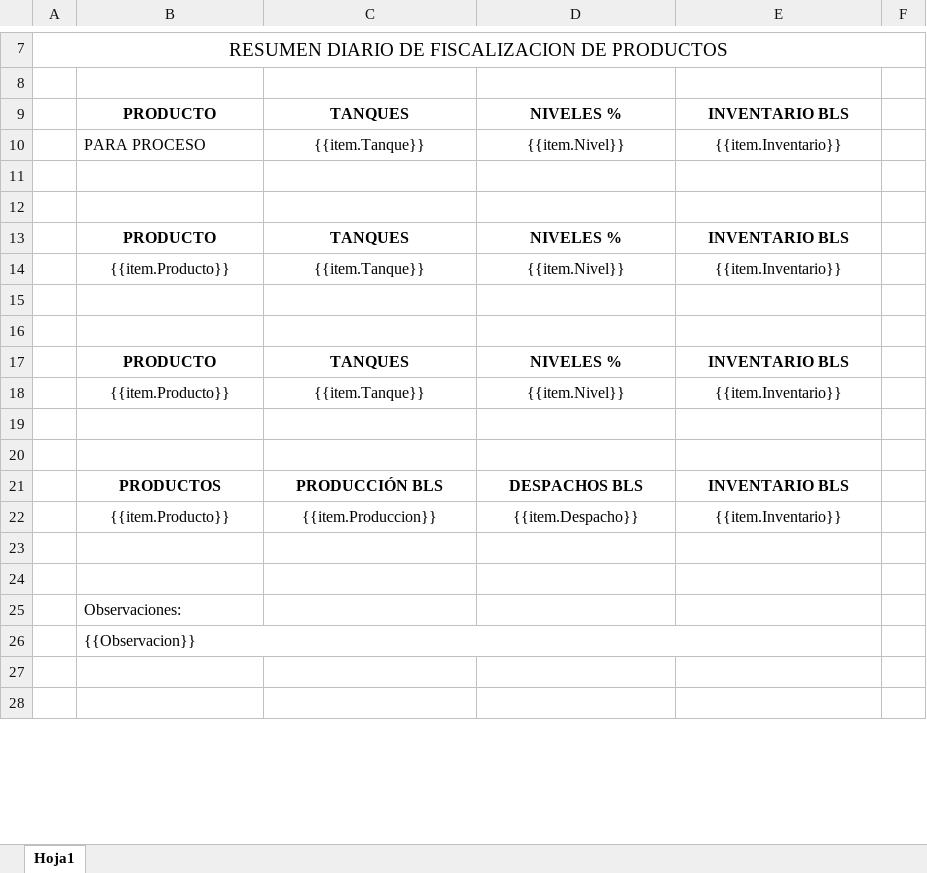
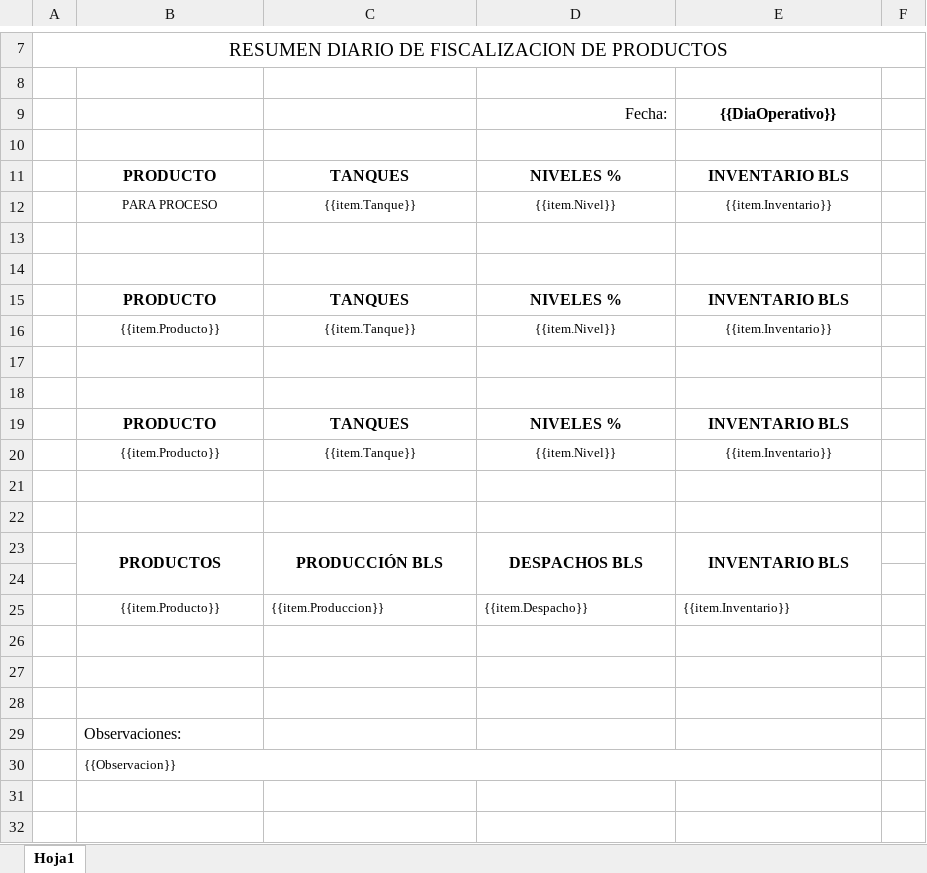
Before and after one commit to extspperu/UnnaReportesOperativos, an Excel workbook: Unna.OperationalReport.WebSite/wwwroot/plantillas/reporte/diario/FisProductos.xlsx, sheet Hoja1, drawn as a sheet; only a part is shown, gaps mark what is left out; values as stored, in another font and other column widths than the file's, no borders; charts and pictures not drawn; addresses are those after the commit; the diff names each change by its address in the sheet, - before the commit and + after, or states it on an @@ line.

```diff
--- a/Unna.OperationalReport.WebSite/wwwroot/plantillas/reporte/diario/FisProductos.xlsx (sheet Hoja1)
+++ b/Unna.OperationalReport.WebSite/wwwroot/plantillas/reporte/diario/FisProductos.xlsx (sheet Hoja1)
+row 9:  |  |  | Fecha: | {{DiaOperativo}}
+row 10: (empty)
@@ B12:E12 text size: smaller @@
-B12 alignment: left
+B12 alignment: center
@@ B16:E16 text size: smaller @@
@@ B20:E20 text size: smaller @@
+B23:B24 merged
+C23:C24 merged
+D23:D24 merged
+E23:E24 merged
+row 24: (empty)
@@ B25:E25 text size: smaller @@
-C25:E25 alignment: center
+C25:E25 alignment: left
+row 26: (empty)
@@ B30 text size: smaller @@
```
Also changed, not shown: charts or pictures, Unna.OperationalReport.WebSite/wwwroot/plantillas/reporte/diario/BoletaBalanceEnergia.xlsx, Unna.OperationalReport.WebSite/wwwroot/plantillas/reporte/diario/BoletaReporteDiario.xlsx, 55 other files.
